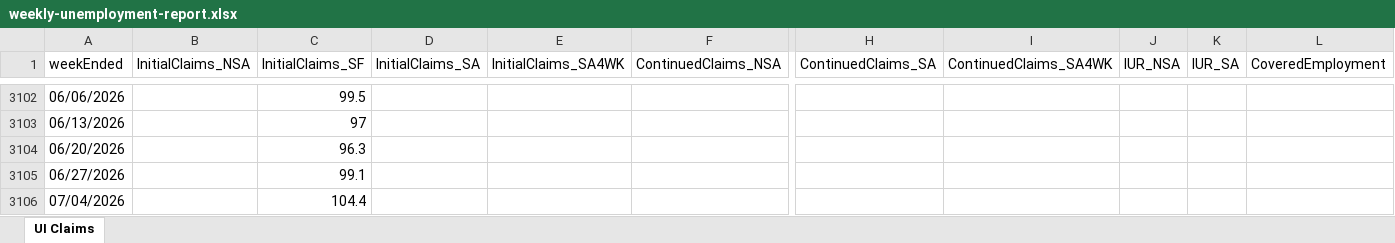
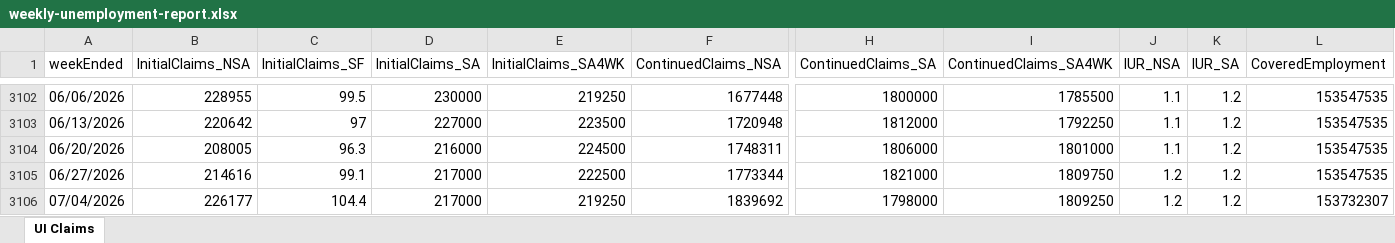
Before and after one commit to leonmouillet/real-time-inequality, an Excel workbook: raw-data/ui-data/weekly-unemployment-report.xlsx, sheet UI Claims, drawn as a sheet; only a part is shown, gaps mark what is left out; values as stored, in another font and other column widths than the file's, no borders; the diff covers the shown part only; the diff names each change by its address in the sheet, - before the commit and + after, or states it on an @@ line.

```diff
--- a/raw-data/ui-data/weekly-unemployment-report.xlsx (sheet UI Claims)
+++ b/raw-data/ui-data/weekly-unemployment-report.xlsx (sheet UI Claims)
-B3102 (InitialClaims_NSA): (empty)
+B3102 (InitialClaims_NSA): 228955
-D3102 (InitialClaims_SA): (empty)
+D3102 (InitialClaims_SA): 230000
-E3102 (InitialClaims_SA4WK): (empty)
+E3102 (InitialClaims_SA4WK): 219250
-F3102 (ContinuedClaims_NSA): (empty)
+F3102 (ContinuedClaims_NSA): 1677448
-H3102 (ContinuedClaims_SA): (empty)
+H3102 (ContinuedClaims_SA): 1800000
-I3102 (ContinuedClaims_SA4WK): (empty)
+I3102 (ContinuedClaims_SA4WK): 1785500
-J3102:J3104 (IUR_NSA): (empty)
+J3102:J3104 (IUR_NSA): 1.1
-K3102:K3106 (IUR_SA): (empty)
+K3102:K3106 (IUR_SA): 1.2
-L3102:L3105 (CoveredEmployment): (empty)
+L3102:L3105 (CoveredEmployment): 153547535
-B3103 (InitialClaims_NSA): (empty)
+B3103 (InitialClaims_NSA): 220642
-D3103 (InitialClaims_SA): (empty)
+D3103 (InitialClaims_SA): 227000
-E3103 (InitialClaims_SA4WK): (empty)
+E3103 (InitialClaims_SA4WK): 223500
-F3103 (ContinuedClaims_NSA): (empty)
+F3103 (ContinuedClaims_NSA): 1720948
-H3103 (ContinuedClaims_SA): (empty)
+H3103 (ContinuedClaims_SA): 1812000
-I3103 (ContinuedClaims_SA4WK): (empty)
+I3103 (ContinuedClaims_SA4WK): 1792250
-B3104 (InitialClaims_NSA): (empty)
+B3104 (InitialClaims_NSA): 208005
-D3104 (InitialClaims_SA): (empty)
+D3104 (InitialClaims_SA): 216000
-E3104 (InitialClaims_SA4WK): (empty)
+E3104 (InitialClaims_SA4WK): 224500
-F3104 (ContinuedClaims_NSA): (empty)
+F3104 (ContinuedClaims_NSA): 1748311
-H3104 (ContinuedClaims_SA): (empty)
+H3104 (ContinuedClaims_SA): 1806000
-I3104 (ContinuedClaims_SA4WK): (empty)
+I3104 (ContinuedClaims_SA4WK): 1801000
-B3105 (InitialClaims_NSA): (empty)
+B3105 (InitialClaims_NSA): 214616
-D3105:D3106 (InitialClaims_SA): (empty)
+D3105:D3106 (InitialClaims_SA): 217000
-E3105 (InitialClaims_SA4WK): (empty)
+E3105 (InitialClaims_SA4WK): 222500
-F3105 (ContinuedClaims_NSA): (empty)
+F3105 (ContinuedClaims_NSA): 1773344
-H3105 (ContinuedClaims_SA): (empty)
+H3105 (ContinuedClaims_SA): 1821000
-I3105 (ContinuedClaims_SA4WK): (empty)
+I3105 (ContinuedClaims_SA4WK): 1809750
-J3105:J3106 (IUR_NSA): (empty)
+J3105:J3106 (IUR_NSA): 1.2
-B3106 (InitialClaims_NSA): (empty)
+B3106 (InitialClaims_NSA): 226177
-E3106 (InitialClaims_SA4WK): (empty)
+E3106 (InitialClaims_SA4WK): 219250
-F3106 (ContinuedClaims_NSA): (empty)
+F3106 (ContinuedClaims_NSA): 1839692
-H3106 (ContinuedClaims_SA): (empty)
+H3106 (ContinuedClaims_SA): 1798000
-I3106 (ContinuedClaims_SA4WK): (empty)
+I3106 (ContinuedClaims_SA4WK): 1809250
-L3106 (CoveredEmployment): (empty)
+L3106 (CoveredEmployment): 153732307
```
Also changed, not shown: 81 edited cells elsewhere in this sheet, 6 other files.
